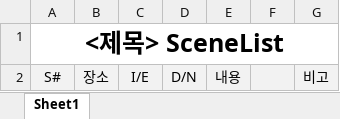
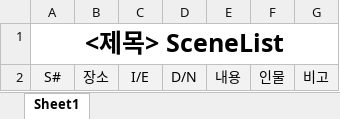
Before and after one commit to 5oran9/call-sheet-generator, an Excel workbook: public/scenelist_form.xlsx, sheet Sheet1, drawn as a sheet; values as stored, in another font and other column widths than the file's, no borders; the diff names each change by its address in the sheet, - before the commit and + after, or states it on an @@ line.

```diff
--- a/public/scenelist_form.xlsx (sheet Sheet1)
+++ b/public/scenelist_form.xlsx (sheet Sheet1)
-F2: (empty)
+F2: 인물
```
Also changed, not shown: 3 other files.
